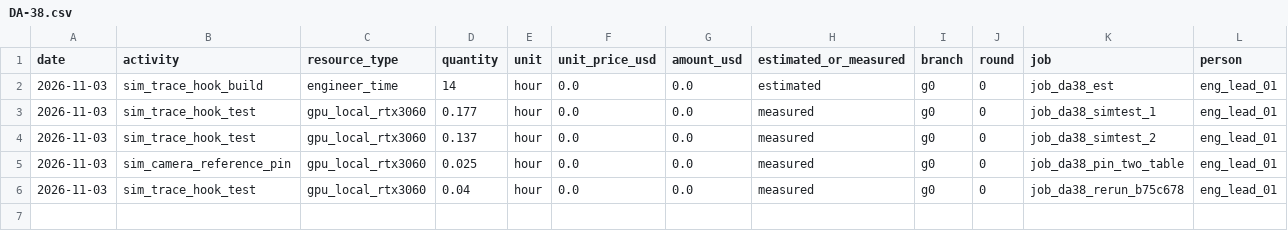
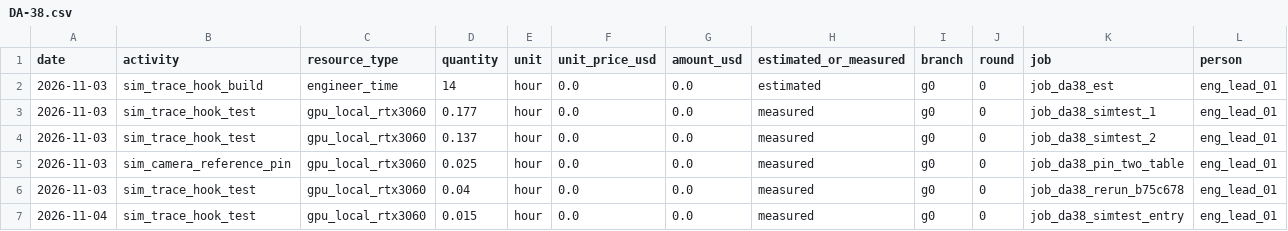
Before and after one commit to hiwe0305/denso-challenge, a CSV file: docs/g0/ledger/DA-38.csv, drawn as a sheet; only a part is shown; rows hold the shown columns only; the diff names each change by its address in the sheet, - before the commit and + after, or states it on an @@ line.

```diff
--- a/docs/g0/ledger/DA-38.csv
+++ b/docs/g0/ledger/DA-38.csv
+row 7: 2026-11-04 | sim_trace_hook_test | gpu_local_rtx3060 | 0.015 | hour | 0.0 | 0.0 | measured | g0 | 0 | job_da38_simtest_entry | eng_lead_01
```
Also changed, not shown: 5 other files.
